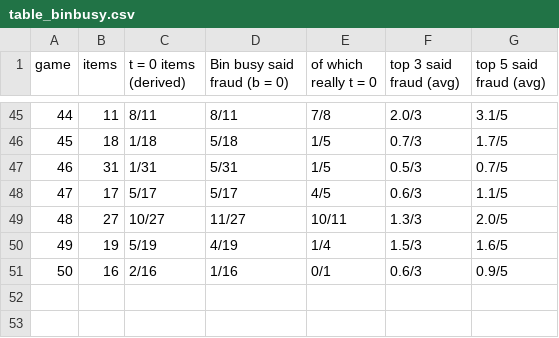
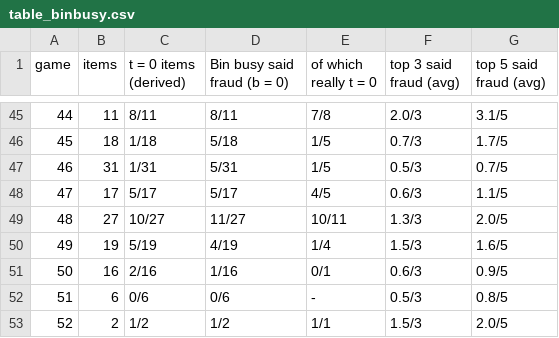
Before and after one commit to eixfachZabii/WireClaim, a CSV file: case_analysis/data/table_binbusy.csv, drawn as a sheet; only a part is shown, gaps mark what is left out.

```diff
--- a/case_analysis/data/table_binbusy.csv
+++ b/case_analysis/data/table_binbusy.csv
@@ -51 +51,3 @@ game,items,t = 0 items (derived),Bin busy said fraud (b = 0),of which really t =
 50,16,2/16,1/16,0/1,0.6/3,0.9/5
+51,6,0/6,0/6,-,0.5/3,0.8/5
+52,2,1/2,1/2,1/1,1.5/3,2.0/5
```
Also changed, not shown: 15 other files.
